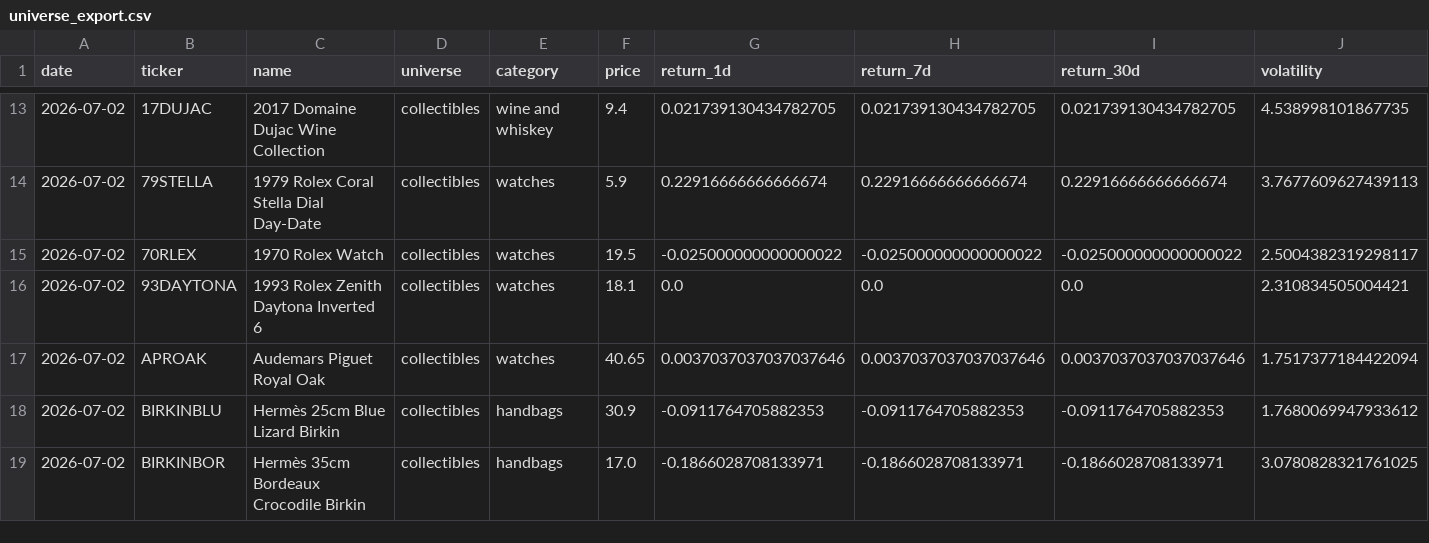
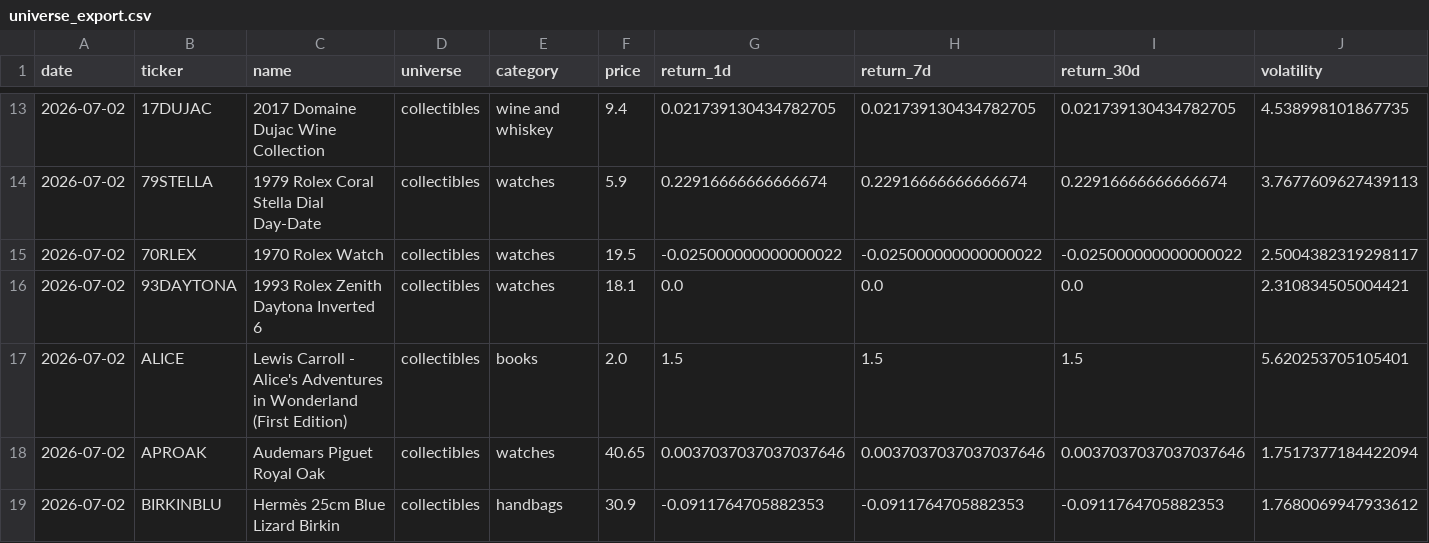
Before and after one commit to Marshdoggo/rally-terminal, a CSV file: data/processed/universe_export.csv, drawn as a sheet; only a part is shown, gaps mark what is left out; the shorter side is filled out with more unchanged rows; rows hold the shown columns only; the diff names each change by its address in the sheet, - before the commit and + after, or states it on an @@ line.

```diff
--- a/data/processed/universe_export.csv
+++ b/data/processed/universe_export.csv
+row 17: 2026-07-02 | ALICE | Lewis Carroll - Alice's Adventures in Wonderland (First Edition) | collectibles | books | 2.0 | 1.5 | 1.5 | 1.5 | 5.620253705105401
```
Also changed, not shown: data/processed/exchange_data_quality_report.csv, data/processed/exchange_reconciliation_report.csv, 15 other files.
